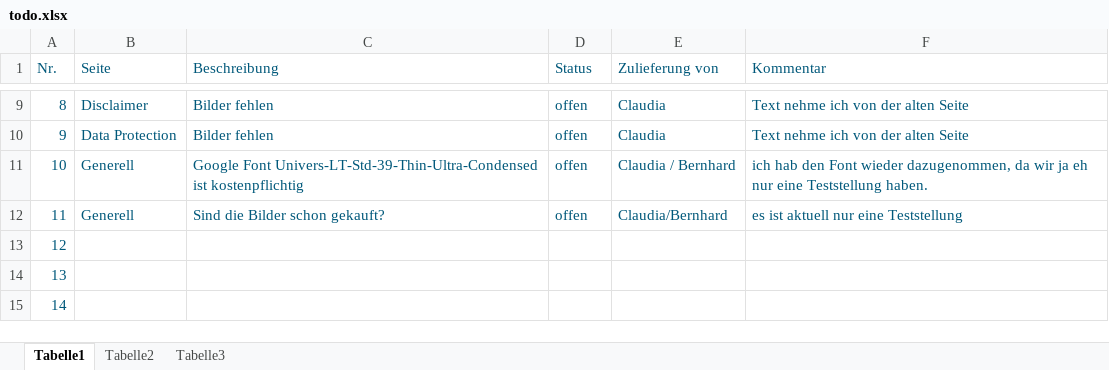
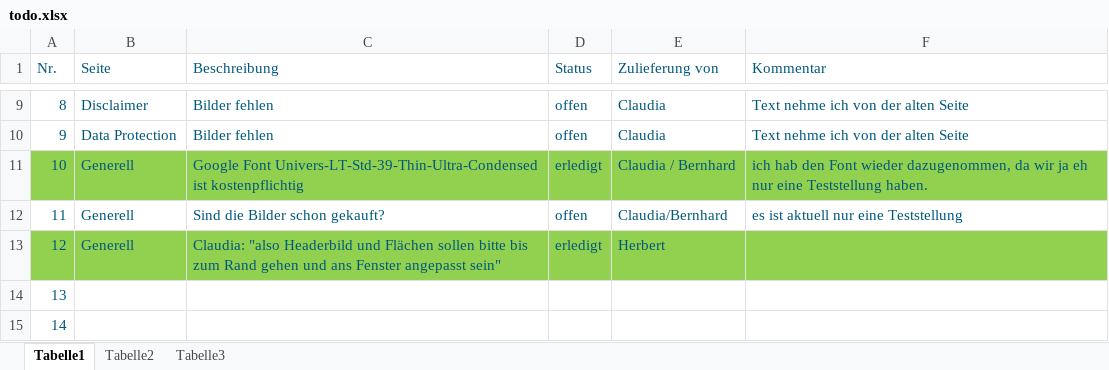
Before and after one commit to herbertbla/gsplegalAngular7, an Excel workbook: todo.xlsx, sheet Tabelle1, drawn as a sheet; only a part is shown, gaps mark what is left out; values as stored, in another font and other column widths than the file's, no borders; the diff names each change by its address in the sheet, - before the commit and + after, or states it on an @@ line.

Commit message:
Seitenüberabeitung

```diff
--- a/todo.xlsx (sheet Tabelle1)
+++ b/todo.xlsx (sheet Tabelle1)
-A11:F11 fill: none
+A11:F11 fill: #92D050
-D11 (Status): offen
+D11 (Status): erledigt
-A13:F13 fill: none
+A13:F13 fill: #92D050
-B13 (Seite): (empty)
+B13 (Seite): Generell
-C13 (Beschreibung): (empty)
+C13 (Beschreibung): Claudia: "also Headerbild und Flächen sollen bitte bis zum Rand gehen und ans Fenster angepasst sein"
-D13 (Status): (empty)
+D13 (Status): erledigt
-E13 (Zulieferung von): (empty)
+E13 (Zulieferung von): Herbert
```
Also changed, not shown: 18 other files.
